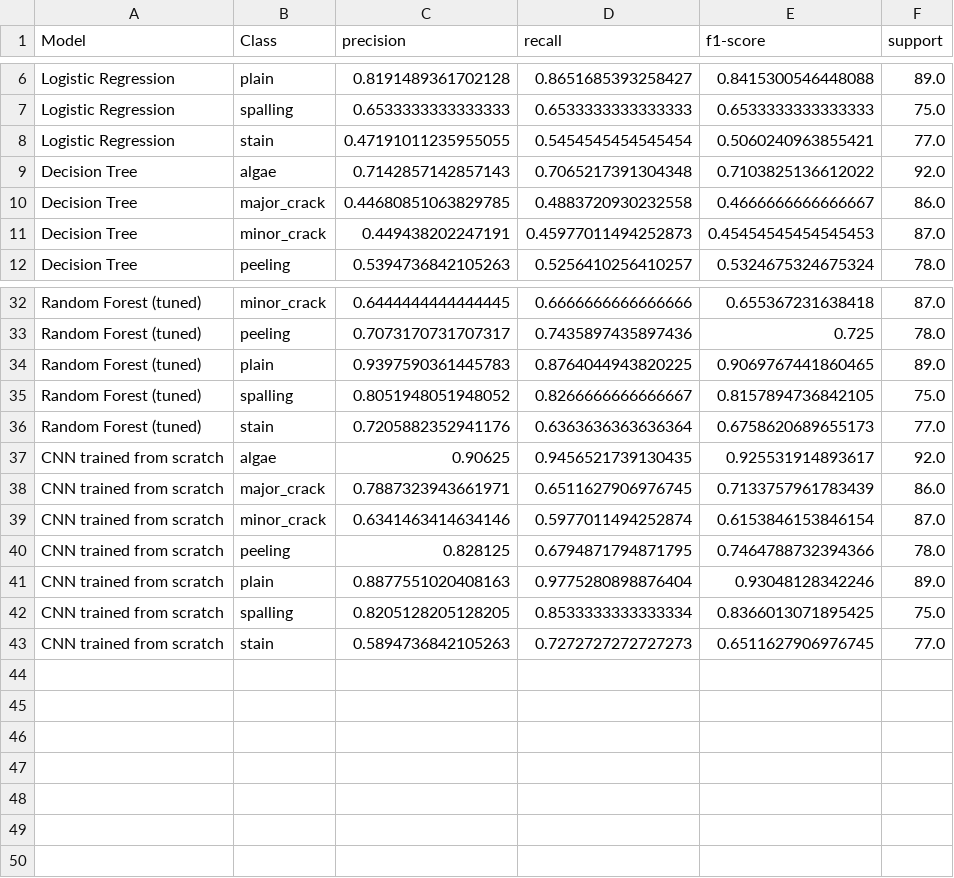
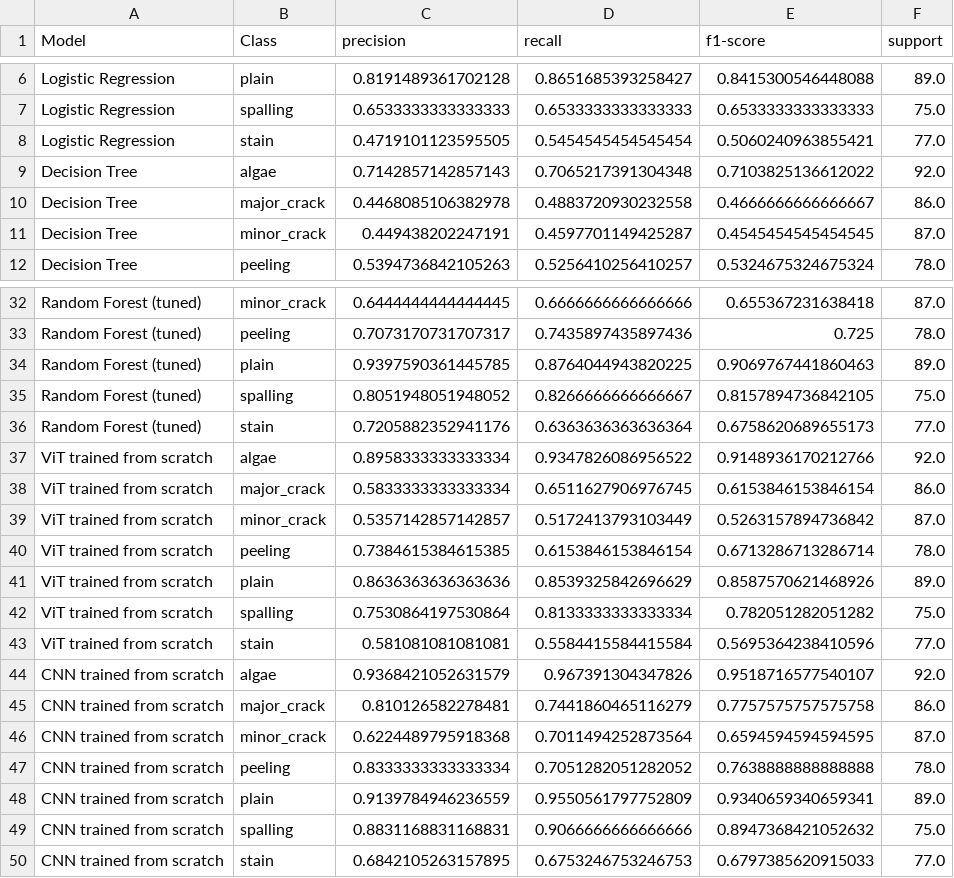
Before and after one commit to darau77/Maintenance_Detection_Model, a CSV file: results/per_class_metrics.csv, drawn as a sheet; only a part is shown, gaps mark what is left out; the diff covers the shown part only.

```diff
--- a/results/per_class_metrics.csv
+++ b/results/per_class_metrics.csv
@@ -7,6 +7,6 @@ Logistic Regression,plain,0.8191489361702128,0.8651685393258427,0.84153005464480
 Logistic Regression,spalling,0.6533333333333333,0.6533333333333333,0.6533333333333333,75.0
-Logistic Regression,stain,0.47191011235955055,0.5454545454545454,0.5060240963855421,77.0
+Logistic Regression,stain,0.4719101123595505,0.5454545454545454,0.5060240963855421,77.0
 Decision Tree,algae,0.7142857142857143,0.7065217391304348,0.7103825136612022,92.0
-Decision Tree,major_crack,0.44680851063829785,0.4883720930232558,0.4666666666666667,86.0
-Decision Tree,minor_crack,0.449438202247191,0.45977011494252873,0.45454545454545453,87.0
+Decision Tree,major_crack,0.4468085106382978,0.4883720930232558,0.4666666666666667,86.0
+Decision Tree,minor_crack,0.449438202247191,0.4597701149425287,0.4545454545454545,87.0
 Decision Tree,peeling,0.5394736842105263,0.5256410256410257,0.5324675324675324,78.0
@@ -33,11 +33,18 @@ Random Forest (tuned),minor_crack,0.6444444444444445,0.6666666666666666,0.655367
 Random Forest (tuned),peeling,0.7073170731707317,0.7435897435897436,0.725,78.0
-Random Forest (tuned),plain,0.9397590361445783,0.8764044943820225,0.9069767441860465,89.0
+Random Forest (tuned),plain,0.9397590361445785,0.8764044943820225,0.9069767441860463,89.0
 Random Forest (tuned),spalling,0.8051948051948052,0.8266666666666667,0.8157894736842105,75.0
 Random Forest (tuned),stain,0.7205882352941176,0.6363636363636364,0.6758620689655173,77.0
-CNN trained from scratch,algae,0.90625,0.9456521739130435,0.925531914893617,92.0
-CNN trained from scratch,major_crack,0.7887323943661971,0.6511627906976745,0.7133757961783439,86.0
-CNN trained from scratch,minor_crack,0.6341463414634146,0.5977011494252874,0.6153846153846154,87.0
-CNN trained from scratch,peeling,0.828125,0.6794871794871795,0.7464788732394366,78.0
-CNN trained from scratch,plain,0.8877551020408163,0.9775280898876404,0.93048128342246,89.0
-CNN trained from scratch,spalling,0.8205128205128205,0.8533333333333334,0.8366013071895425,75.0
-CNN trained from scratch,stain,0.5894736842105263,0.7272727272727273,0.6511627906976745,77.0
+ViT trained from scratch,algae,0.8958333333333334,0.9347826086956522,0.9148936170212766,92.0
+ViT trained from scratch,major_crack,0.5833333333333334,0.6511627906976745,0.6153846153846154,86.0
+ViT trained from scratch,minor_crack,0.5357142857142857,0.5172413793103449,0.5263157894736842,87.0
+ViT trained from scratch,peeling,0.7384615384615385,0.6153846153846154,0.6713286713286714,78.0
+ViT trained from scratch,plain,0.8636363636363636,0.8539325842696629,0.8587570621468926,89.0
+ViT trained from scratch,spalling,0.7530864197530864,0.8133333333333334,0.782051282051282,75.0
+ViT trained from scratch,stain,0.581081081081081,0.5584415584415584,0.5695364238410596,77.0
+CNN trained from scratch,algae,0.9368421052631579,0.967391304347826,0.9518716577540107,92.0
+CNN trained from scratch,major_crack,0.810126582278481,0.7441860465116279,0.7757575757575758,86.0
+CNN trained from scratch,minor_crack,0.6224489795918368,0.7011494252873564,0.6594594594594595,87.0
+CNN trained from scratch,peeling,0.8333333333333334,0.7051282051282052,0.7638888888888888,78.0
+CNN trained from scratch,plain,0.9139784946236559,0.9550561797752809,0.9340659340659341,89.0
+CNN trained from scratch,spalling,0.8831168831168831,0.9066666666666666,0.8947368421052632,75.0
+CNN trained from scratch,stain,0.6842105263157895,0.6753246753246753,0.6797385620915033,77.0
```
Also changed, not shown: 1 edited cell elsewhere in this file, results/cnn_history.csv, results/model_comparison.csv, 36 other files.
